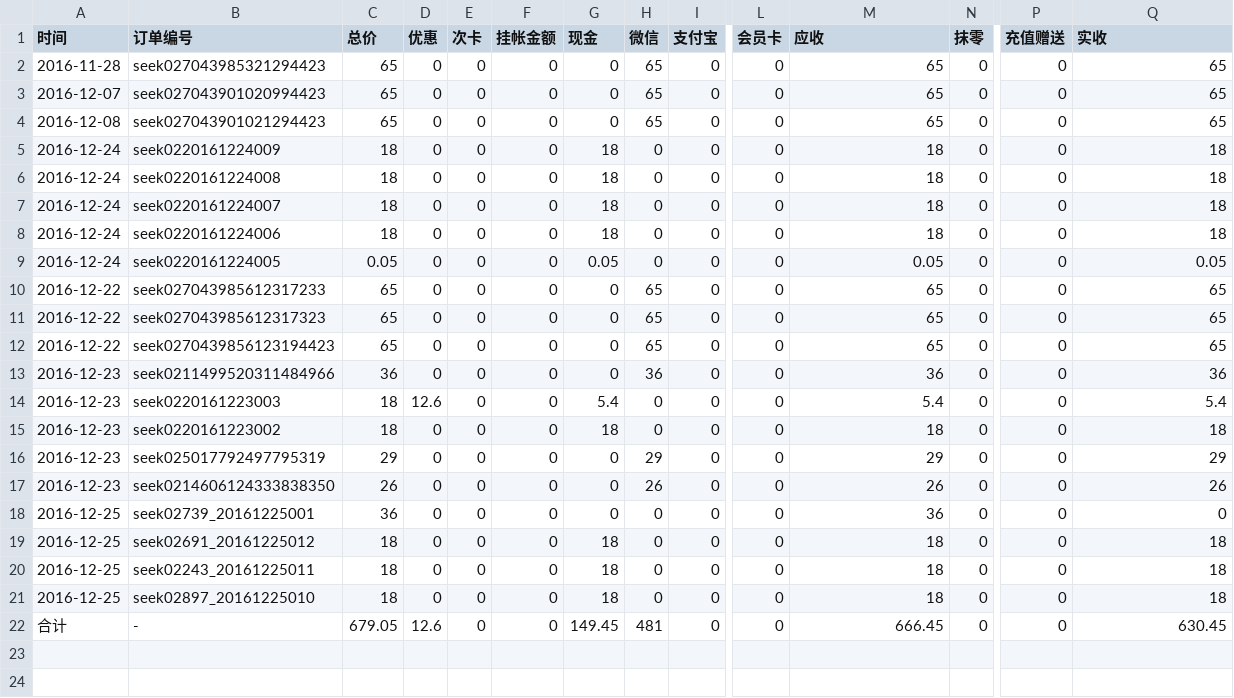
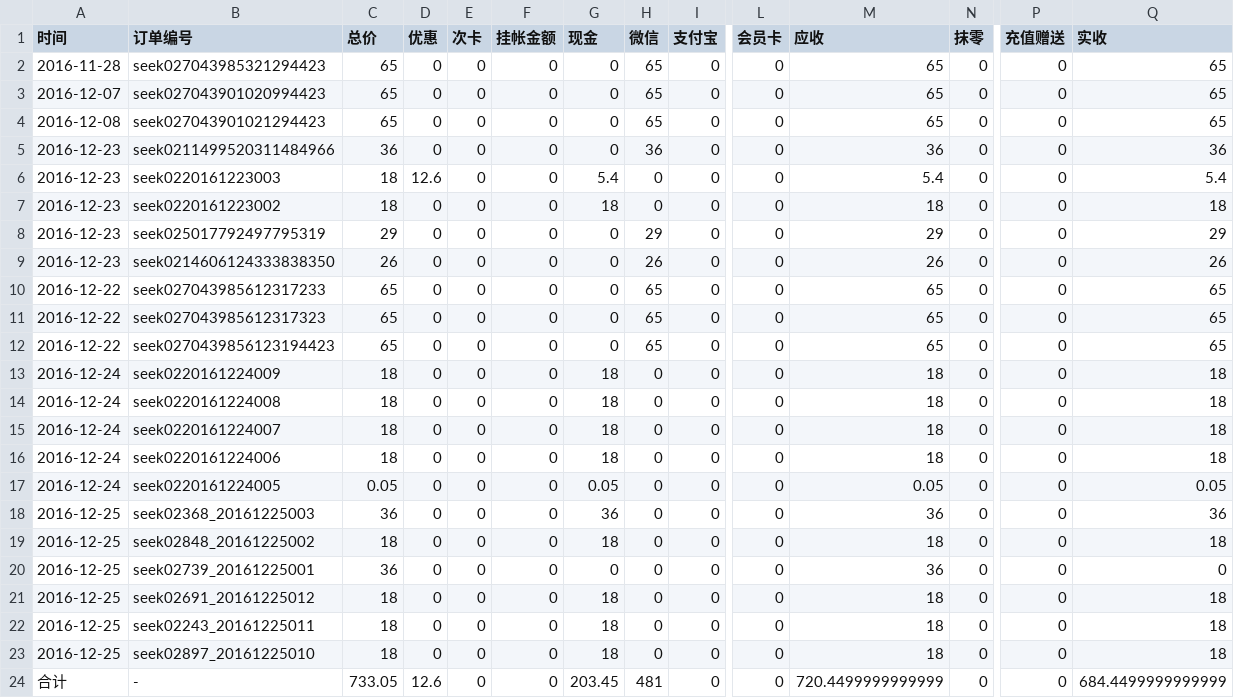
Before and after one commit to frank-young/seek, a CSV file: frontend/src/orderprint/report/天商微渡店2016年12月报表.csv, drawn as a sheet; only a part is shown, gaps mark what is left out; addresses are those after the commit; rows hold the shown columns only; the diff names each change by its address in the sheet, - before the commit and + after, or states it on an @@ line.

```diff
--- a/frontend/src/orderprint/report/天商微渡店2016年12月报表.csv
+++ b/frontend/src/orderprint/report/天商微渡店2016年12月报表.csv
+row 5: 2016-12-23 | seek0211499520311484966 | 36 | 0 | 0 | 0 | 0 | 36 | 0 | 0 | 36 | 0 | 0 | 36
@@ row 14 moved to row 6: 2016-12-23 @@
+row 7: 2016-12-23 | seek0220161223002 | 18 | 0 | 0 | 0 | 18 | 0 | 0 | 0 | 18 | 0 | 0 | 18
@@ row 16 moved to row 8: 2016-12-23 @@
@@ row 17 moved to row 9: 2016-12-23 @@
-A18 (时间): 2016-12-23
+A18 (时间): 2016-12-25
-B18 (订单编号): seek0211499520311484966
+B18 (订单编号): seek02368_20161225003
-G18 (现金): 0
+G18 (现金): 36
-H18 (微信): 36
+H18 (微信): 0
-A19 (时间): 2016-12-23
+A19 (时间): 2016-12-25
-B19 (订单编号): seek0220161223002
+B19 (订单编号): seek02848_20161225002
-C24 (总价): 679.05
+C24 (总价): 733.05
-G24 (现金): 149.45
+G24 (现金): 203.45
-M24 (应收): 666.45
+M24 (应收): 720.4499999999999
-Q24 (实收): 630.45
+Q24 (实收): 684.4499999999999
```
Also changed, not shown: frontend/src/orderprint/2016年12月23日报表.csv, frontend/src/orderprint/report/2016年12月报表.csv, 25 other files.
